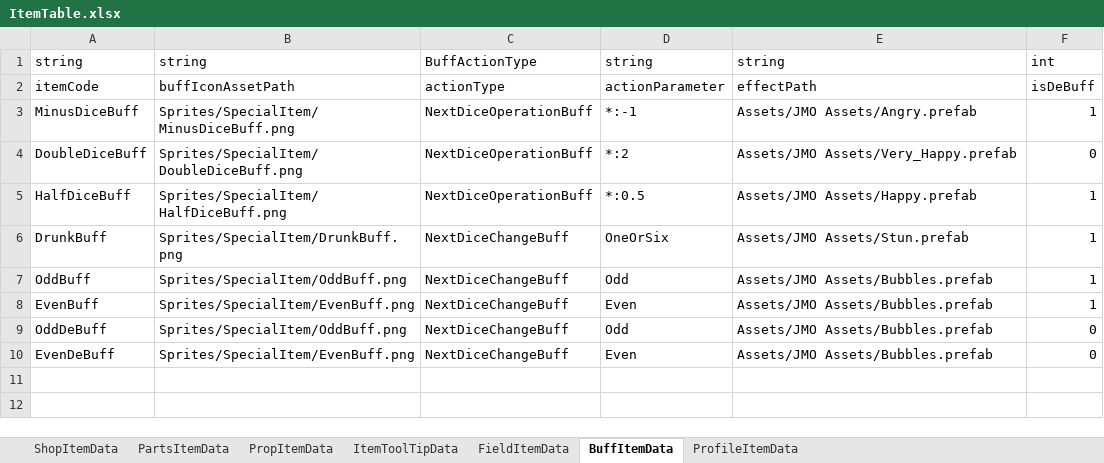
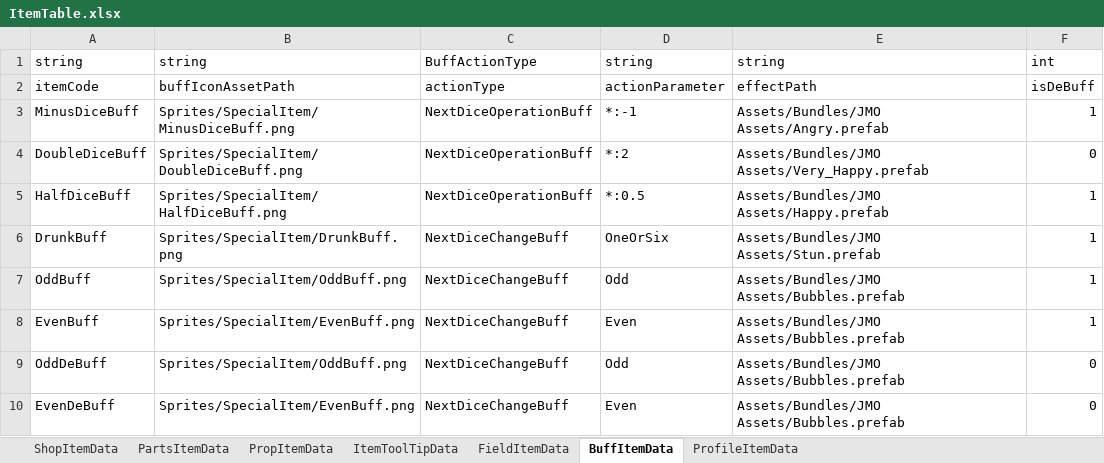
Before and after one commit to solhwi/SebamoScript, an Excel workbook: Excels/ItemTable.xlsx, sheet BuffItemData, drawn as a sheet; values as stored, in another font and other column widths than the file's, no borders; the diff names each change by its address in the sheet, - before the commit and + after, or states it on an @@ line.

Commit message:
[지현] 에셋 경로 수정

```diff
--- a/Excels/ItemTable.xlsx (sheet BuffItemData)
+++ b/Excels/ItemTable.xlsx (sheet BuffItemData)
-E3: Assets/JMO Assets/Angry.prefab
+E3: Assets/Bundles/JMO Assets/Angry.prefab
-E4: Assets/JMO Assets/Very_Happy.prefab
+E4: Assets/Bundles/JMO Assets/Very_Happy.prefab
-E5: Assets/JMO Assets/Happy.prefab
+E5: Assets/Bundles/JMO Assets/Happy.prefab
-E6: Assets/JMO Assets/Stun.prefab
+E6: Assets/Bundles/JMO Assets/Stun.prefab
-E7:E10: Assets/JMO Assets/Bubbles.prefab
+E7:E10: Assets/Bundles/JMO Assets/Bubbles.prefab
```
Also changed, not shown: sheet FieldItemData.
